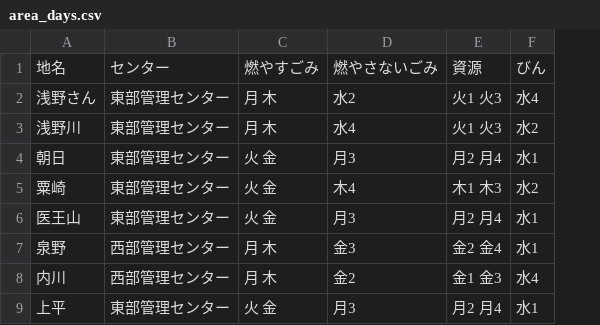
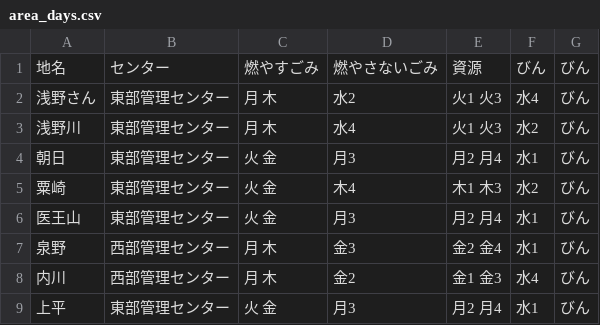
Before and after one commit to ogawan111/5374, a CSV file: data/area_days.csv, drawn as a sheet; only a part is shown; the diff names each change by its address in the sheet, - before the commit and + after, or states it on an @@ line.

Commit message:
Update area_days.csv

```diff
--- a/data/area_days.csv
+++ b/data/area_days.csv
+column G, rows 1-9: all びん
```
